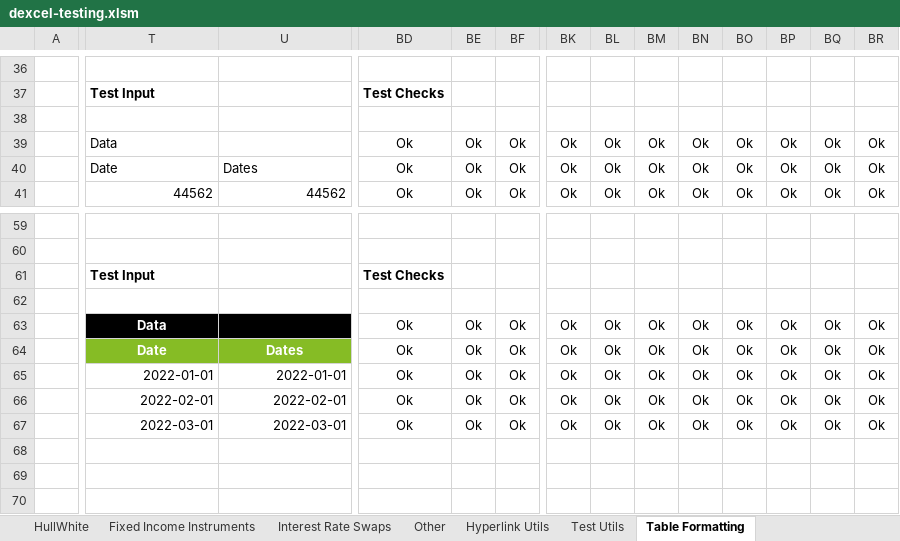
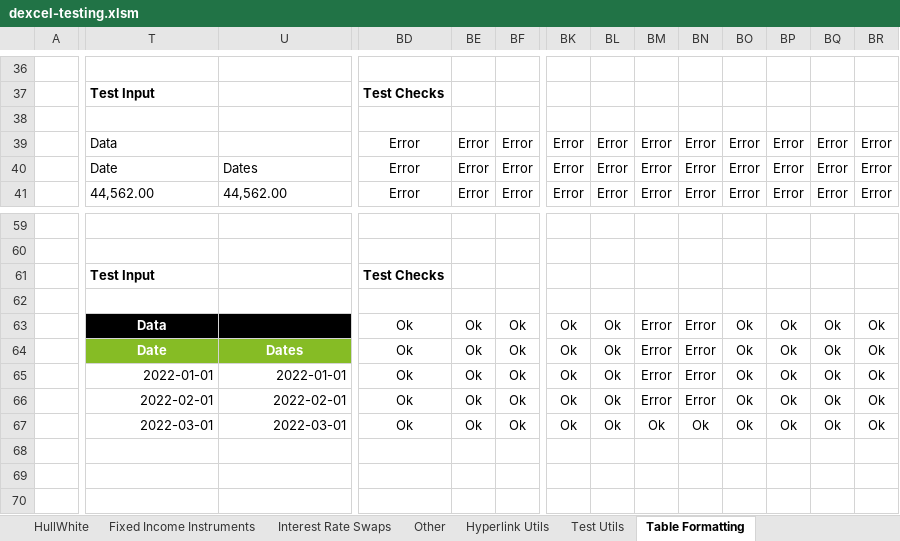
Before and after one commit to StormCollins/dExcel, an Excel workbook: dExcel/resources/workbooks/dexcel-testing.xlsm, sheet Table Formatting, drawn as a sheet; only a part is shown, gaps mark what is left out; values as stored, in another font and other column widths than the file's, no borders; conditional formats not drawn; removed rows and columns are numbered as before the commit, all else as after; rows hold the shown columns only; the diff covers the shown part only; the diff names each change by its address in the sheet, - before the commit and + after, or states it on an @@ line.

```diff
--- a/dExcel/resources/workbooks/dexcel-testing.xlsm (sheet Table Formatting)
+++ b/dExcel/resources/workbooks/dexcel-testing.xlsm (sheet Table Formatting)
-row 39:  | Data |  | Ok | Ok | Ok | Ok | Ok | Ok | Ok | Ok | Ok | Ok | Ok
+row 39:  | Data |  | Error | Error | Error | Error | Error | Error | Error | Error | Error | Error | Error
-BD40:BD41: Ok
+BD40:BD41: Error
-BE40:BE41: Ok
+BE40:BE41: Error
-BF40:BF41: Ok
+BF40:BF41: Error
-BK40:BK41: Ok
+BK40:BK41: Error
-BL40:BL41: Ok
+BL40:BL41: Error
-BM40:BM41: Ok
+BM40:BM41: Error
-BN40:BN41: Ok
+BN40:BN41: Error
-BO40:BO41: Ok
+BO40:BO41: Error
-BP40:BP41: Ok
+BP40:BP41: Error
-BQ40:BQ41: Ok
+BQ40:BQ41: Error
-BR40:BR41: Ok
+BR40:BR41: Error
-T41: 44562
+T41: 44,562.00
-T41:U41 alignment: right
+T41:U41 alignment: left
-U41: 44562
+U41: 44,562.00
-BM63:BM66: Ok
+BM63:BM66: Error
-BN63:BN66: Ok
+BN63:BN66: Error
```
Also changed, not shown: 81 edited cells and cell formats elsewhere in this sheet, sheet Sinlge Curve Bootstrapping, sheet Stats, sheet Curves, sheet Hyperlink Utils, sheet Summary, formulas that keep their value, 3 other files.
